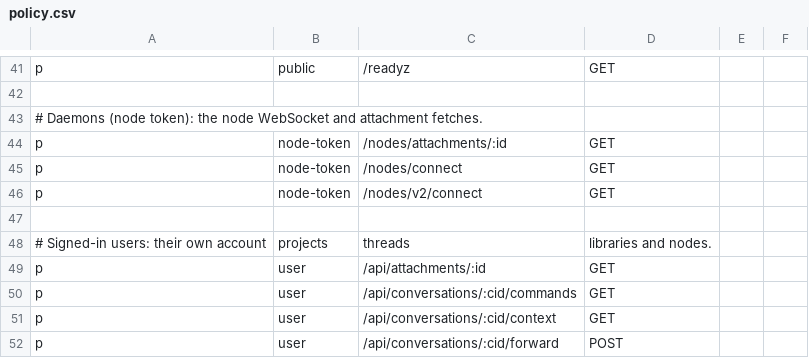
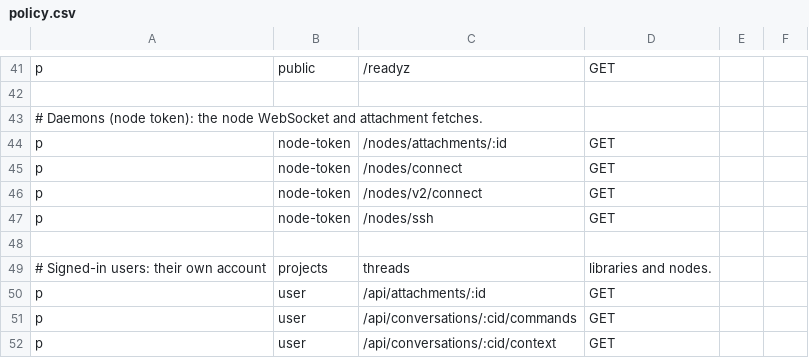
Before and after one commit to touwaeriol/agent-teams, a CSV file: server/internal/httpapi/authz/policy.csv, drawn as a sheet; only a part is shown, gaps mark what is left out; the shorter side is filled out with more unchanged rows; the diff names each change by its address in the sheet, - before the commit and + after, or states it on an @@ line.

```diff
--- a/server/internal/httpapi/authz/policy.csv
+++ b/server/internal/httpapi/authz/policy.csv
+row 47: p | node-token | /nodes/ssh | GET
```
Also changed, not shown: 18 other files.
